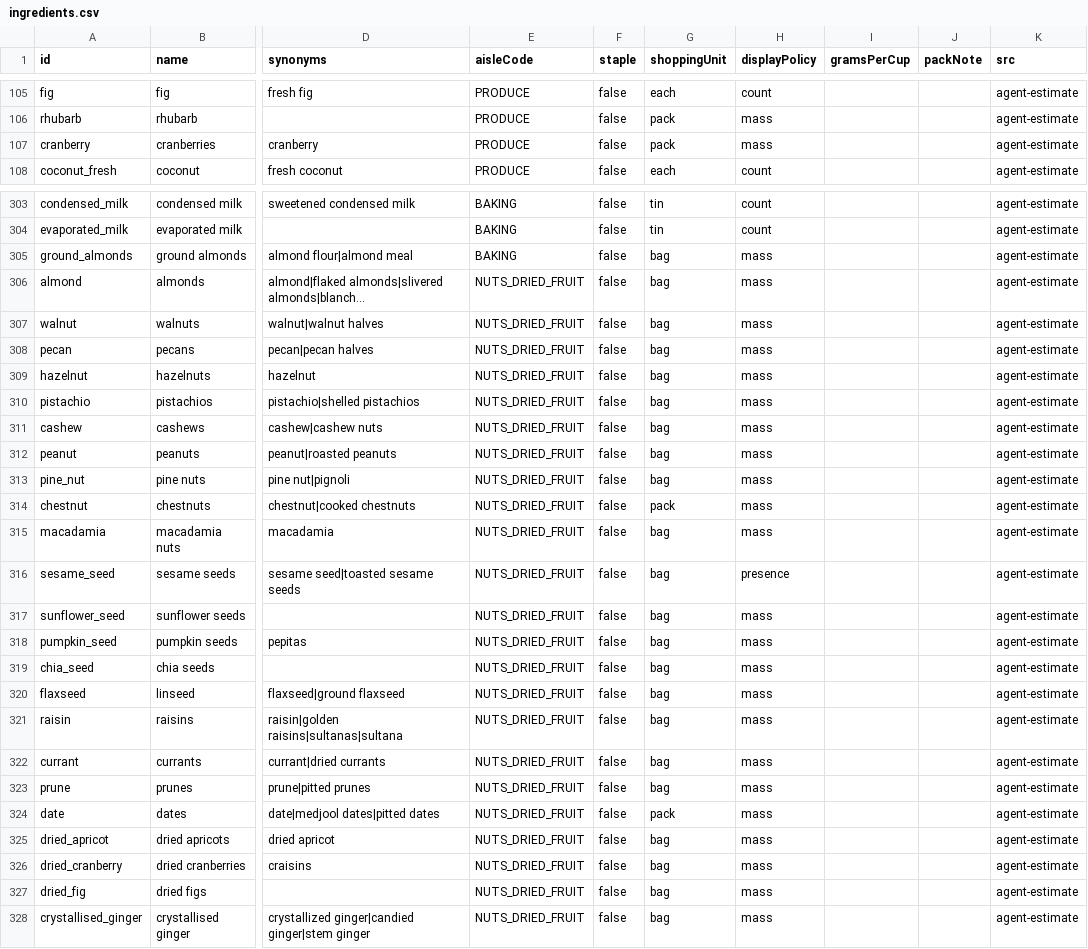
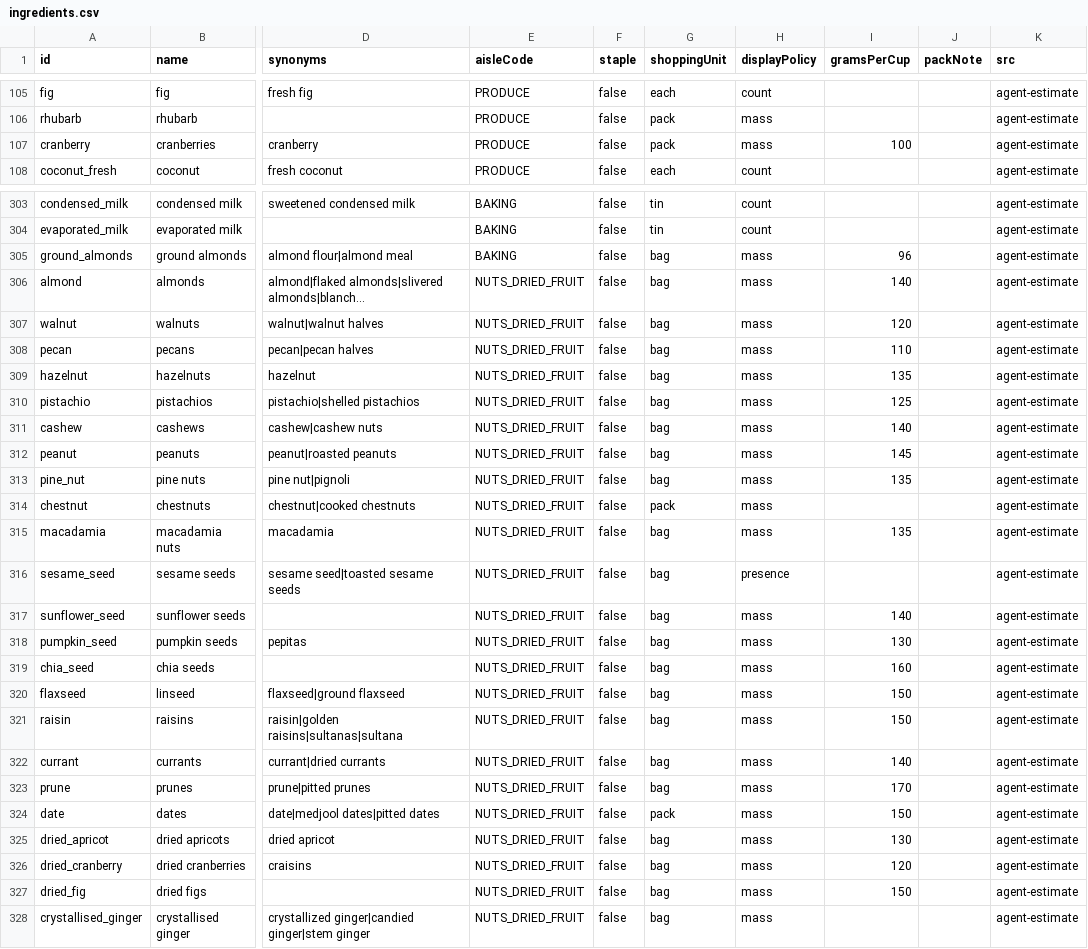
Before and after one commit to Robert4lyf/HyperShop, a CSV file: catalog/ingredients.csv, drawn as a sheet; only a part is shown, gaps mark what is left out; long unchanged cells end in …; the diff covers the shown part only; the diff names each change by its address in the sheet, - before the commit and + after, or states it on an @@ line.

```diff
--- a/catalog/ingredients.csv
+++ b/catalog/ingredients.csv
-I107 (gramsPerCup): (empty)
+I107 (gramsPerCup): 100
-I305 (gramsPerCup): (empty)
+I305 (gramsPerCup): 96
-I306 (gramsPerCup): (empty)
+I306 (gramsPerCup): 140
-I307 (gramsPerCup): (empty)
+I307 (gramsPerCup): 120
-I308 (gramsPerCup): (empty)
+I308 (gramsPerCup): 110
-I309 (gramsPerCup): (empty)
+I309 (gramsPerCup): 135
-I310 (gramsPerCup): (empty)
+I310 (gramsPerCup): 125
-I311 (gramsPerCup): (empty)
+I311 (gramsPerCup): 140
-I312 (gramsPerCup): (empty)
+I312 (gramsPerCup): 145
-I313 (gramsPerCup): (empty)
+I313 (gramsPerCup): 135
-I315 (gramsPerCup): (empty)
+I315 (gramsPerCup): 135
-I317 (gramsPerCup): (empty)
+I317 (gramsPerCup): 140
-I318 (gramsPerCup): (empty)
+I318 (gramsPerCup): 130
-I319 (gramsPerCup): (empty)
+I319 (gramsPerCup): 160
-I320:I321 (gramsPerCup): (empty)
+I320:I321 (gramsPerCup): 150
-I322 (gramsPerCup): (empty)
+I322 (gramsPerCup): 140
-I323 (gramsPerCup): (empty)
+I323 (gramsPerCup): 170
-I324 (gramsPerCup): (empty)
+I324 (gramsPerCup): 150
-I325 (gramsPerCup): (empty)
+I325 (gramsPerCup): 130
-I326 (gramsPerCup): (empty)
+I326 (gramsPerCup): 120
-I327 (gramsPerCup): (empty)
+I327 (gramsPerCup): 150
```
Also changed, not shown: 78 edited cells elsewhere in this file, android/core/src/main/resources/catalog/catalog.tsv, 6 other files.
